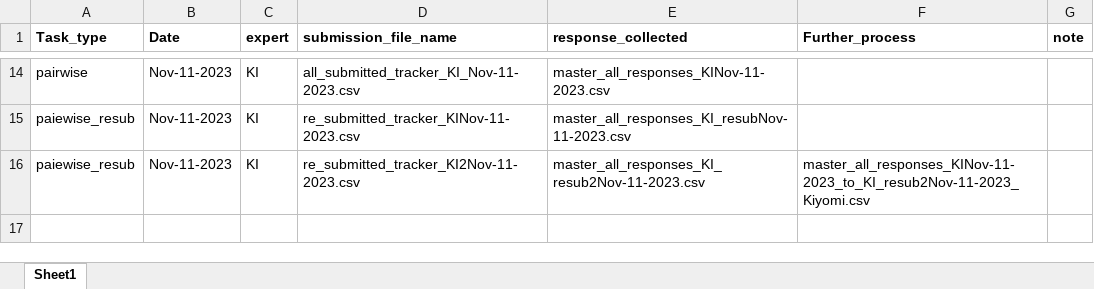
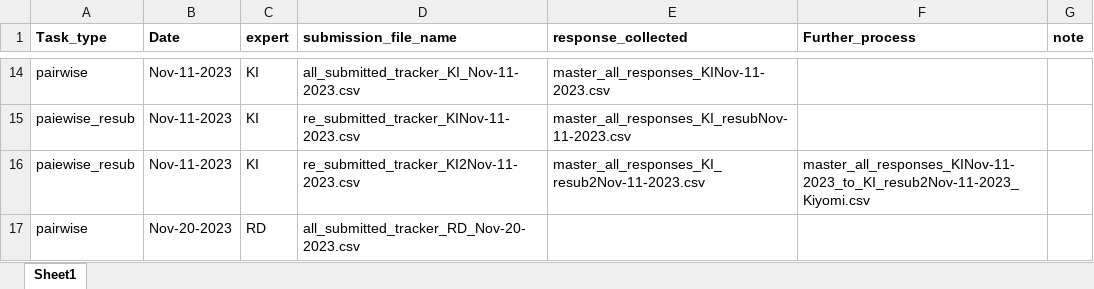
Before and after one commit to skysheng7/lameness_rank, an Excel workbook: 05-Amazon_MTurk_expert_response_30cow_pairwise/results/Amazon_HIT_expert_submission_track_master.xlsx, sheet Sheet1, drawn as a sheet; only a part is shown, gaps mark what is left out; values as stored, in another font and other column widths than the file's, no borders; the diff names each change by its address in the sheet, - before the commit and + after, or states it on an @@ line.

Commit message:
RD expert new link relaunch

```diff
--- a/05-Amazon_MTurk_expert_response_30cow_pairwise/results/Amazon_HIT_expert_submission_track_master.xlsx (sheet Sheet1)
+++ b/05-Amazon_MTurk_expert_response_30cow_pairwise/results/Amazon_HIT_expert_submission_track_master.xlsx (sheet Sheet1)
+row 17: pairwise | Nov-20-2023 | RD | all_submitted_tracker_RD_Nov-20-2023.csv
```
Also changed, not shown: 13 other files.
